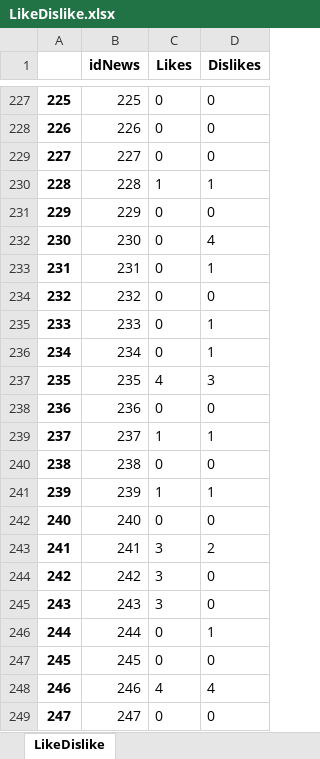
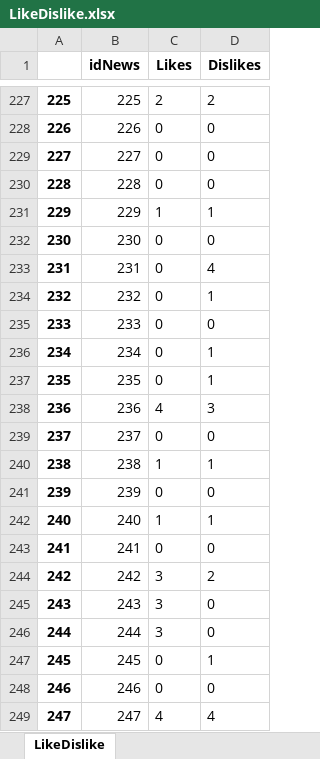
Before and after one commit to LifeIsFlow0/Korean-News-Scraper1, an Excel workbook: Scraper/LikeDislike.xlsx, sheet LikeDislike, drawn as a sheet; only a part is shown, gaps mark what is left out; values as stored, in another font and other column widths than the file's, no borders; the diff covers the shown part only; the diff names each change by its address in the sheet, - before the commit and + after, or states it on an @@ line.

```diff
--- a/Scraper/LikeDislike.xlsx (sheet LikeDislike)
+++ b/Scraper/LikeDislike.xlsx (sheet LikeDislike)
-C227 (Likes): 0
+C227 (Likes): 2
-D227 (Dislikes): 0
+D227 (Dislikes): 2
-C230 (Likes): 1
+C230 (Likes): 0
-D230 (Dislikes): 1
+D230 (Dislikes): 0
-C231 (Likes): 0
+C231 (Likes): 1
-D231 (Dislikes): 0
+D231 (Dislikes): 1
-D232 (Dislikes): 4
+D232 (Dislikes): 0
-D233 (Dislikes): 1
+D233 (Dislikes): 4
-D234 (Dislikes): 0
+D234 (Dislikes): 1
-D235 (Dislikes): 1
+D235 (Dislikes): 0
-C237 (Likes): 4
+C237 (Likes): 0
-D237 (Dislikes): 3
+D237 (Dislikes): 1
-C238 (Likes): 0
+C238 (Likes): 4
-D238 (Dislikes): 0
+D238 (Dislikes): 3
-C239 (Likes): 1
+C239 (Likes): 0
-D239 (Dislikes): 1
+D239 (Dislikes): 0
-C240 (Likes): 0
+C240 (Likes): 1
-D240 (Dislikes): 0
+D240 (Dislikes): 1
-C241 (Likes): 1
+C241 (Likes): 0
-D241 (Dislikes): 1
+D241 (Dislikes): 0
-C242 (Likes): 0
+C242 (Likes): 1
-D242 (Dislikes): 0
+D242 (Dislikes): 1
-C243 (Likes): 3
+C243 (Likes): 0
-D243 (Dislikes): 2
+D243 (Dislikes): 0
-D244 (Dislikes): 0
+D244 (Dislikes): 2
-C246 (Likes): 0
+C246 (Likes): 3
-D246 (Dislikes): 1
+D246 (Dislikes): 0
-D247 (Dislikes): 0
+D247 (Dislikes): 1
-C248 (Likes): 4
+C248 (Likes): 0
-D248 (Dislikes): 4
+D248 (Dislikes): 0
-C249 (Likes): 0
+C249 (Likes): 4
-D249 (Dislikes): 0
+D249 (Dislikes): 4
```
Also changed, not shown: 107 edited cells elsewhere in this sheet, 6 other files.
